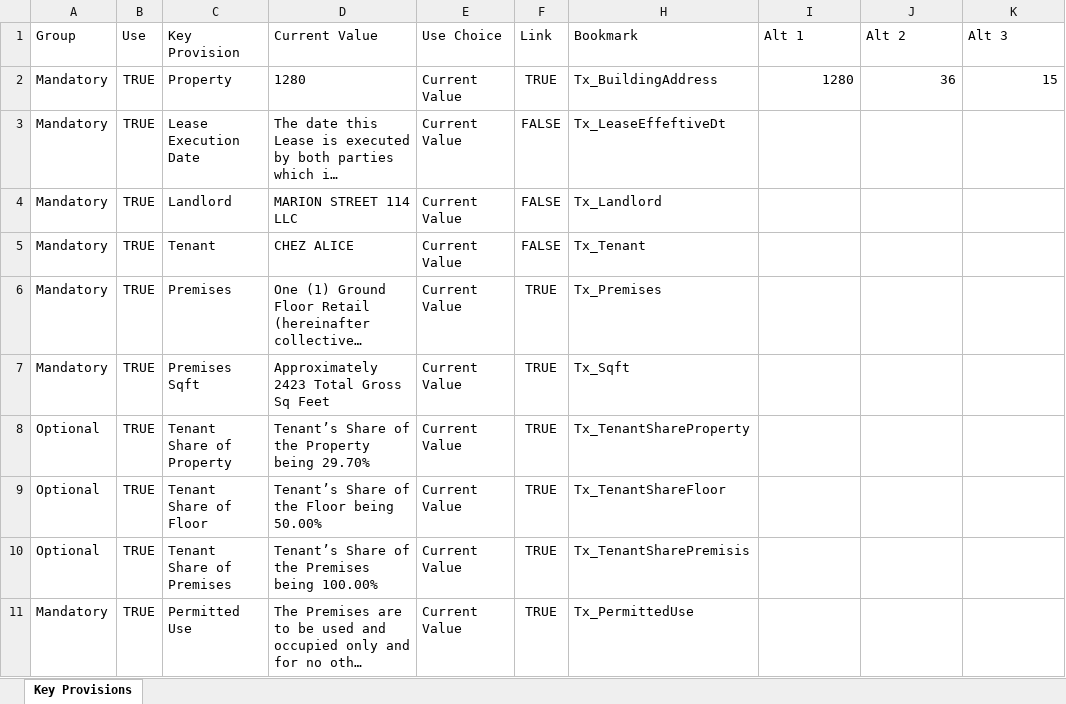
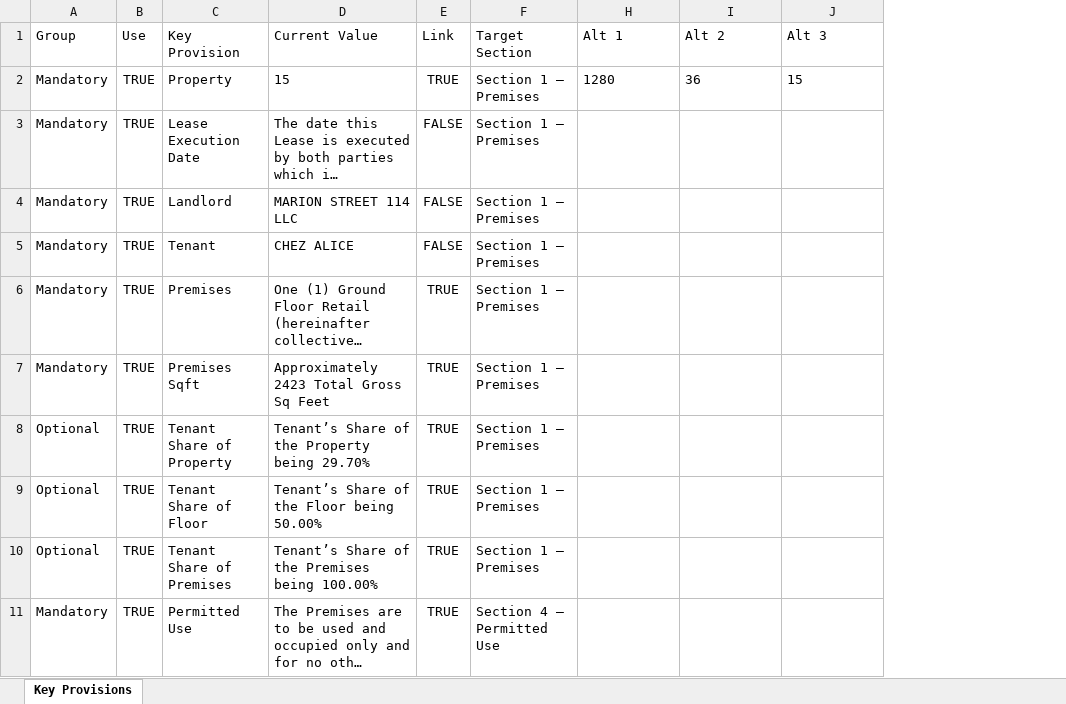
Before and after one commit to asollog61/msp-dashboard, an Excel workbook: data/Lease Builder/MSP_Key_Provisions Template.xlsx, sheet Key Provisions, drawn as a sheet; only a part is shown; long unchanged cells end in …; values as stored, in another font and other column widths than the file's, no borders; removed rows and columns are numbered as before the commit, all else as after; the diff names each change by its address in the sheet, - before the commit and + after, or states it on an @@ line.

```diff
--- a/data/Lease Builder/MSP_Key_Provisions Template.xlsx (sheet Key Provisions)
+++ b/data/Lease Builder/MSP_Key_Provisions Template.xlsx (sheet Key Provisions)
-column E (Use Choice), rows 2-11: all Current Value
-column H (Bookmark), rows 2-11: Tx_BuildingAddress | Tx_LeaseEffeftiveDt | Tx_Landlord | Tx_Tenant | Tx_Premises | Tx_Sqft | Tx_TenantShareProperty | Tx_TenantShareFloor | Tx_TenantSharePremisis | Tx_PermittedUse
+column F (Target Section), rows 2-11: Section 1 — Premises | Section 1 — Premises | Section 1 — Premises | Section 1 — Premises | Section 1 — Premises | Section 1 — Premises | Section 1 — Premises | Section 1 — Premises | Section 1 — Premises | Section 4 — Permitted Use
-D2 (Current Value): 1280
+D2 (Current Value): 15
-H2:J2 alignment: right
+H2:J2 alignment: left
```
Also changed, not shown: 3 other files.
